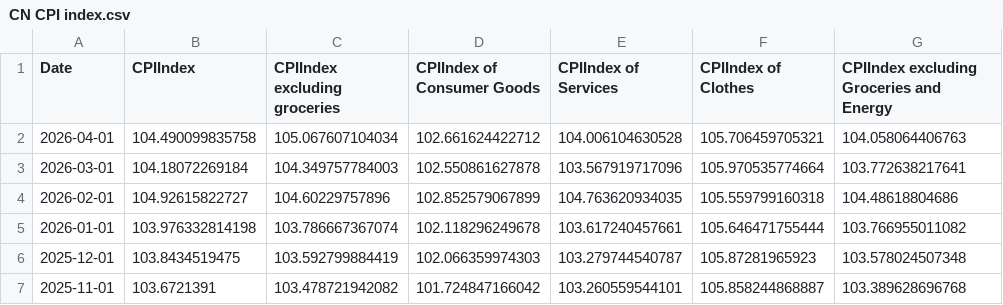
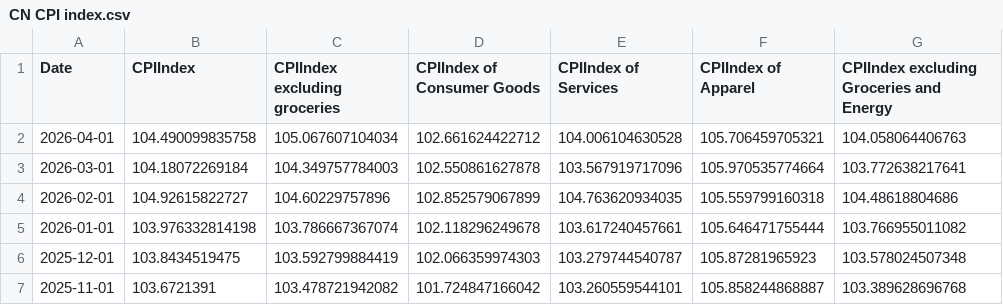
Before and after one commit to FlyingCuteCats/Freetime-Projects, a CSV file: China Retail Sales/CN CPI index.csv, drawn as a sheet; only a part is shown.

```diff
--- a/China Retail Sales/CN CPI index.csv
+++ b/China Retail Sales/CN CPI index.csv
@@ -1,2 +1,2 @@
-Date,CPIIndex,CPIIndex excluding groceries,CPIIndex of Consumer Goods,CPIIndex of Services,CPIIndex of Clothes,CPIIndex excluding Groceries and Energy
+Date,CPIIndex,CPIIndex excluding groceries,CPIIndex of Consumer Goods,CPIIndex of Services,CPIIndex of Apparel,CPIIndex excluding Groceries and Energy
 2026-04-01,104.490099835758,105.067607104034,102.661624422712,104.006104630528,105.706459705321,104.058064406763
```
Also changed, not shown: 3 other files.
